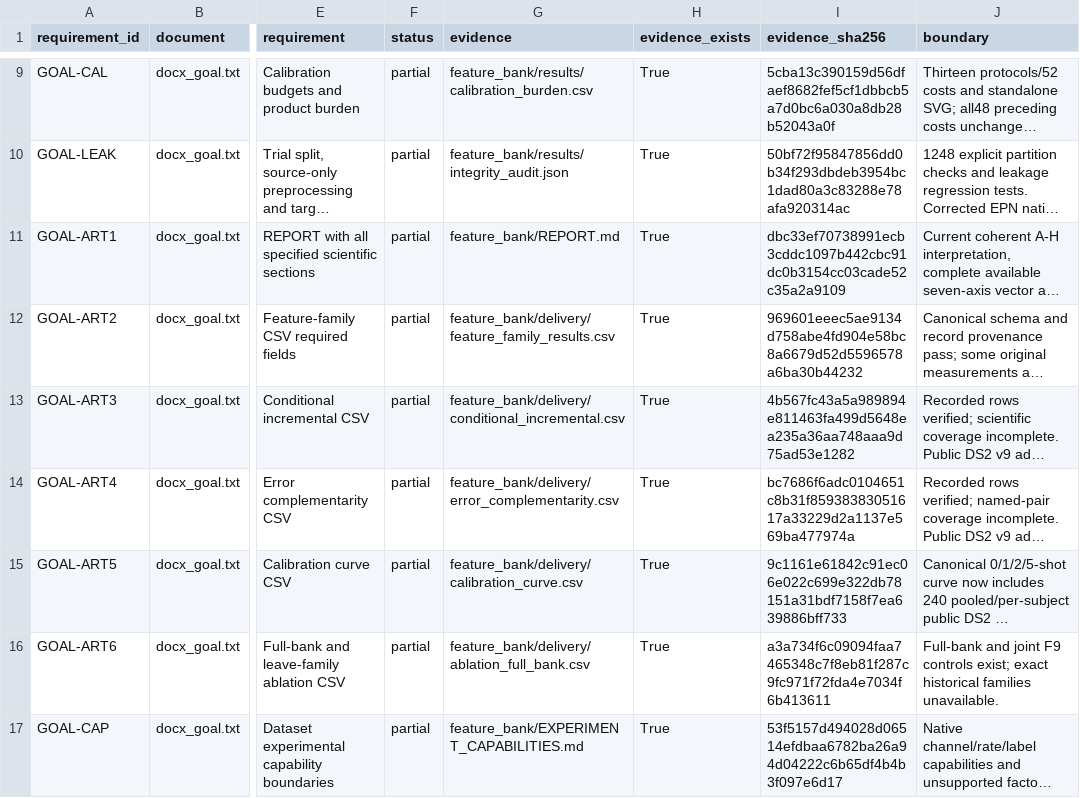
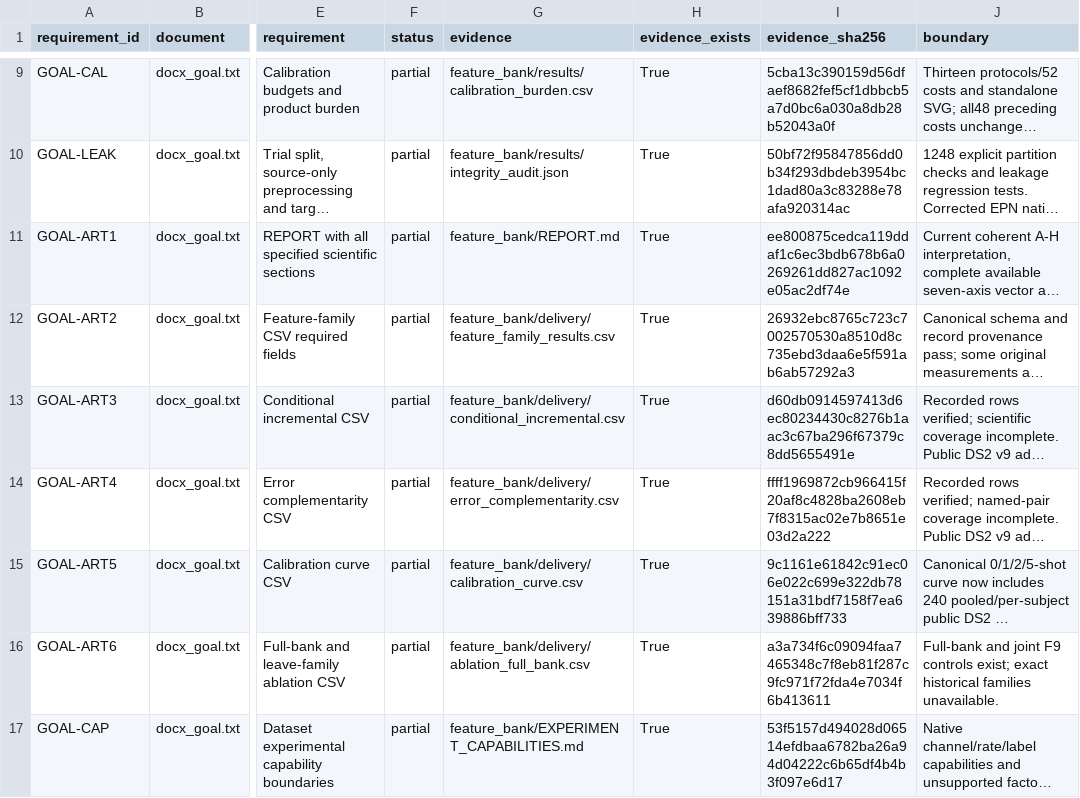
Before and after one commit to boyandong/emg-imu-human-in-the-loop, a CSV file: emgimu_classifier/feature_bank/REQUIREMENT_AUDIT.csv, drawn as a sheet; only a part is shown, gaps mark what is left out; long unchanged cells end in …; the diff covers the shown part only; the diff names each change by its address in the sheet, - before the commit and + after, or states it on an @@ line.

```diff
--- a/emgimu_classifier/feature_bank/REQUIREMENT_AUDIT.csv
+++ b/emgimu_classifier/feature_bank/REQUIREMENT_AUDIT.csv
-I11 (evidence_sha256): dbc33ef70738991ecb3cddc1097b442cbc91dc0b3154cc03cade52c35a2a9109
+I11 (evidence_sha256): ee800875cedca119ddaf1c6ec3bdb678b6a0269261dd827ac1092e05ac2df74e
-I12 (evidence_sha256): 969601eeec5ae9134d758abe4fd904e58bc8a6679d52d5596578a6ba30b44232
+I12 (evidence_sha256): 26932ebc8765c723c7002570530a8510d8c735ebd3daa6e5f591ab6ab57292a3
-I13 (evidence_sha256): 4b567fc43a5a989894e811463fa499d5648ea235a36aa748aaa9d75ad53e1282
+I13 (evidence_sha256): d60db0914597413d6ec80234430c8276b1aac3c67ba296f67379c8dd5655491e
-I14 (evidence_sha256): bc7686f6adc0104651c8b31f85938383051617a33229d2a1137e569ba477974a
+I14 (evidence_sha256): ffff1969872cb966415f20af8c4828ba2608eb7f8315ac02e7b8651e03d2a222
```
Also changed, not shown: 4 edited cells elsewhere in this file, emgimu_classifier/feature_bank/DOCUMENT_SECTION_AUDIT.csv, 34 other files.
